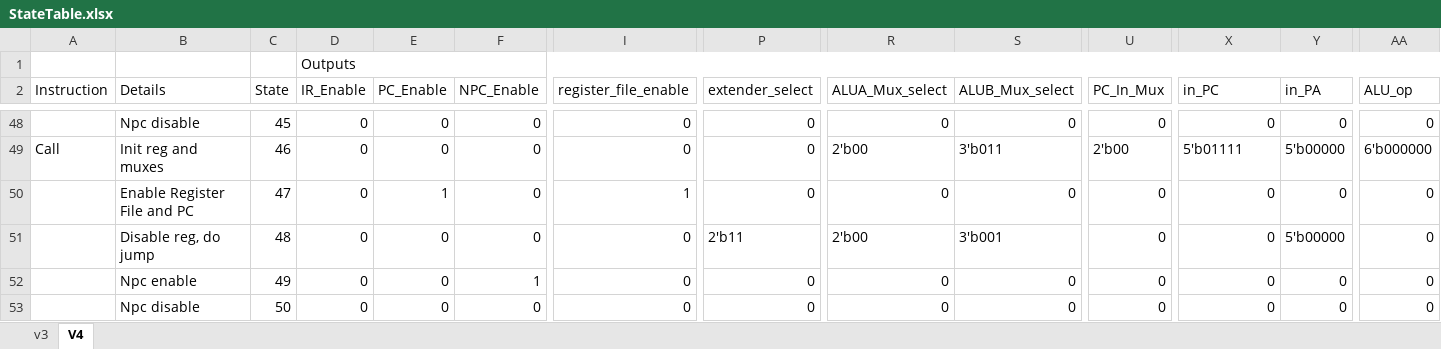
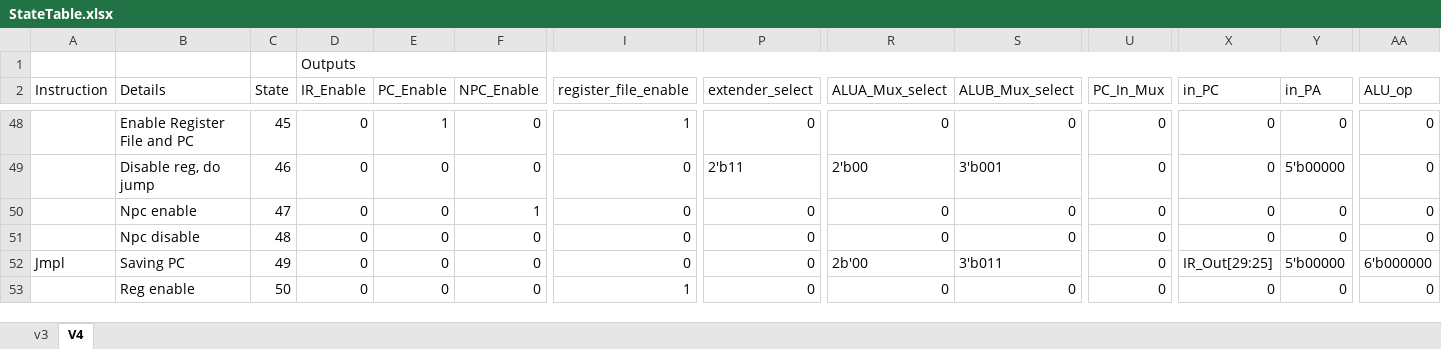
Before and after one commit to edwinbadillo/ICOM4215-SPARC-V8, an Excel workbook: StateTable/StateTable.xlsx, sheet V4, drawn as a sheet; only a part is shown, gaps mark what is left out; values as stored, in another font and other column widths than the file's, no cell formats; the diff covers the shown part only; the diff names each change by its address in the sheet, - before the commit and + after, or states it on an @@ line.

```diff
--- a/StateTable/StateTable.xlsx (sheet V4)
+++ b/StateTable/StateTable.xlsx (sheet V4)
-B48 (Details): Npc disable
+B48 (Details): Enable Register File and PC
-E48 (PC_Enable): 0
+E48 (PC_Enable): 1
-I48 (register_file_enable): 0
+I48 (register_file_enable): 1
-A49 (Instruction): Call
+A49 (Instruction): (empty)
-B49 (Details): Init reg and muxes
+B49 (Details): Disable reg, do jump
-P49 (extender_select): 0
+P49 (extender_select): 2'b11
-S49 (ALUB_Mux_select): 3'b011
+S49 (ALUB_Mux_select): 3'b001
-U49 (PC_In_Mux): 2'b00
+U49 (PC_In_Mux): 0
-X49 (in_PC): 5'b01111
+X49 (in_PC): 0
-AA49 (ALU_op): 6'b000000
+AA49 (ALU_op): 0
-B50 (Details): Enable Register File and PC
+B50 (Details): Npc enable
-E50 (PC_Enable): 1
+E50 (PC_Enable): 0
-F50 (NPC_Enable): 0
+F50 (NPC_Enable): 1
-I50 (register_file_enable): 1
+I50 (register_file_enable): 0
-B51 (Details): Disable reg, do jump
+B51 (Details): Npc disable
-P51 (extender_select): 2'b11
+P51 (extender_select): 0
-R51 (ALUA_Mux_select): 2'b00
+R51 (ALUA_Mux_select): 0
-S51 (ALUB_Mux_select): 3'b001
+S51 (ALUB_Mux_select): 0
-Y51 (in_PA): 5'b00000
+Y51 (in_PA): 0
-A52 (Instruction): (empty)
+A52 (Instruction): Jmpl
-B52 (Details): Npc enable
+B52 (Details): Saving PC
-F52 (NPC_Enable): 1
+F52 (NPC_Enable): 0
-R52 (ALUA_Mux_select): 0
+R52 (ALUA_Mux_select): 2b'00
-S52 (ALUB_Mux_select): 0
+S52 (ALUB_Mux_select): 3'b011
-X52 (in_PC): 0
+X52 (in_PC): IR_Out[29:25]
-Y52 (in_PA): 0
+Y52 (in_PA): 5'b00000
-AA52 (ALU_op): 0
+AA52 (ALU_op): 6'b000000
-B53 (Details): Npc disable
+B53 (Details): Reg enable
-I53 (register_file_enable): 0
+I53 (register_file_enable): 1
```
Also changed, not shown: 2 added rows, 4 removed rows and 295 edited cells elsewhere in this sheet, cell formats.
